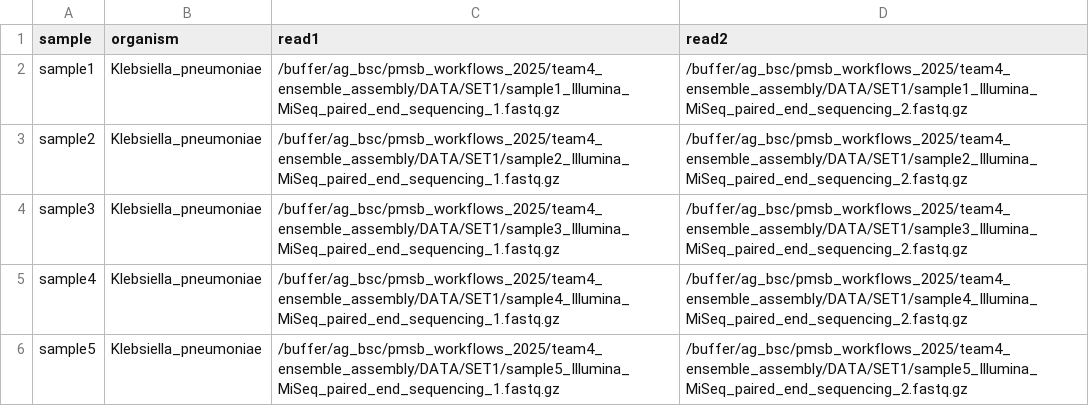
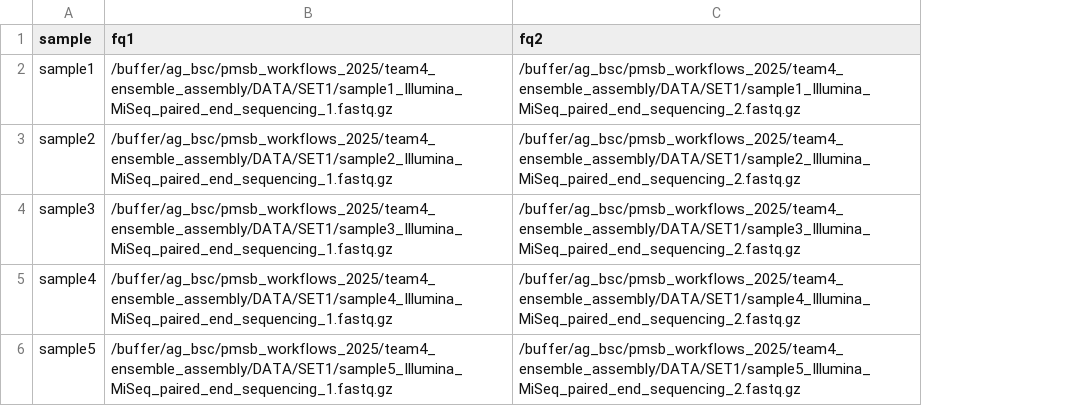
Before and after one commit to r-sayar/ensembleassembly, a TSV file: resources/samples/sample.tsv, drawn as a sheet; removed rows and columns are numbered as before the commit, all else as after; the diff names each change by its address in the sheet, - before the commit and + after, or states it on an @@ line.

```diff
--- a/resources/samples/sample.tsv
+++ b/resources/samples/sample.tsv
-column B (organism), rows 2-6: all Klebsiella_pneumoniae
-B1: read1
+B1: fq1
-C1: read2
+C1: fq2
```
Also changed, not shown: 13 other files.
